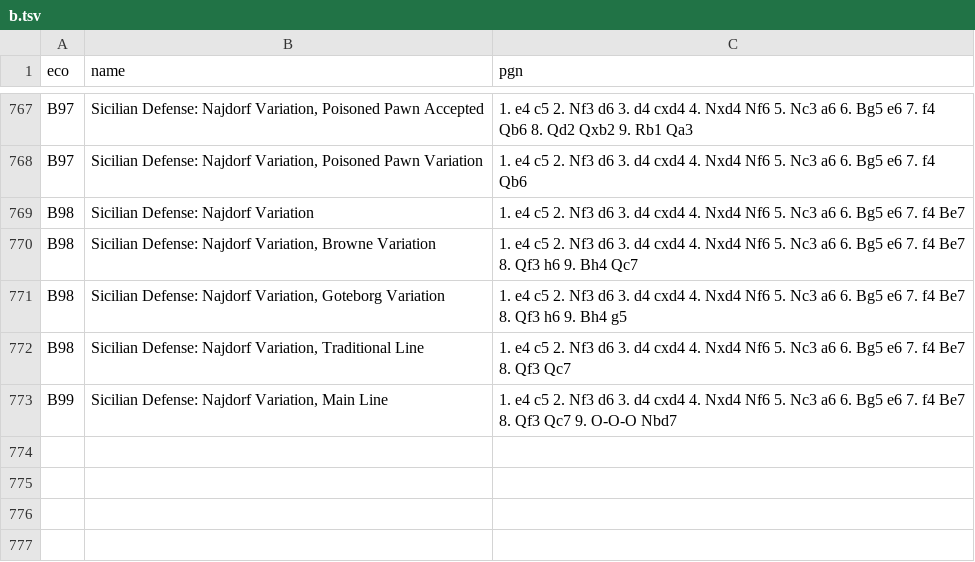
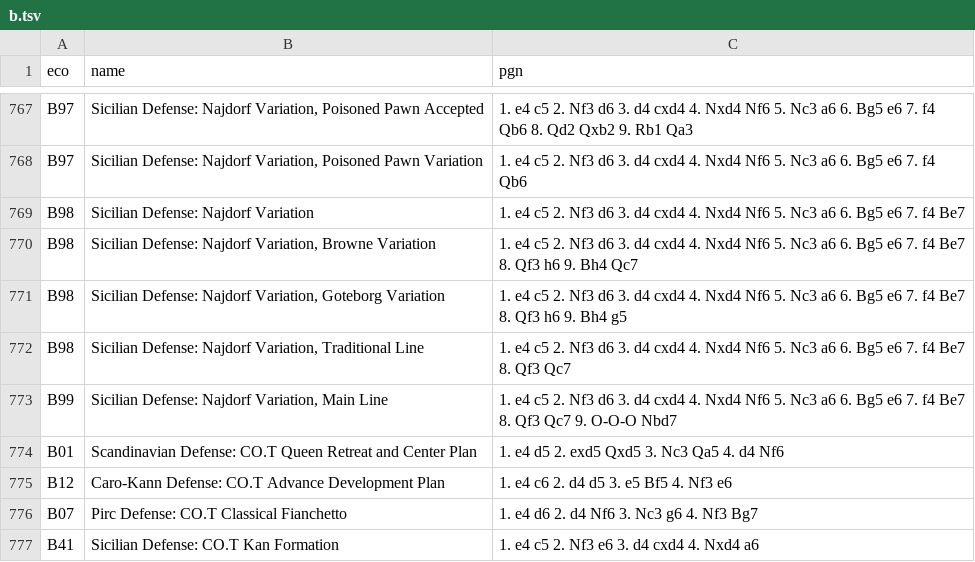
Before and after one commit to DeepInkGroup/ChessOnTop, a TSV file: public/b.tsv, drawn as a sheet; only a part is shown, gaps mark what is left out.

```diff
--- a/public/b.tsv
+++ b/public/b.tsv
@@ -773 +773,5 @@ B98	Sicilian Defense: Najdorf Variation, Traditional Line	1. e4 c5 2. Nf3 d6 3.
 B99	Sicilian Defense: Najdorf Variation, Main Line	1. e4 c5 2. Nf3 d6 3. d4 cxd4 4. Nxd4 Nf6 5. Nc3 a6 6. Bg5 e6 7. f4 Be7 8. Qf3 Qc7 9. O-O-O Nbd7
+B01	Scandinavian Defense: CO.T Queen Retreat and Center Plan	1. e4 d5 2. exd5 Qxd5 3. Nc3 Qa5 4. d4 Nf6
+B12	Caro-Kann Defense: CO.T Advance Development Plan	1. e4 c6 2. d4 d5 3. e5 Bf5 4. Nf3 e6
+B07	Pirc Defense: CO.T Classical Fianchetto	1. e4 d6 2. d4 Nf6 3. Nc3 g6 4. Nf3 Bg7
+B41	Sicilian Defense: CO.T Kan Formation	1. e4 c5 2. Nf3 e6 3. d4 cxd4 4. Nxd4 a6
```
Also changed, not shown: public/a.tsv, public/c.tsv, 10 other files.
